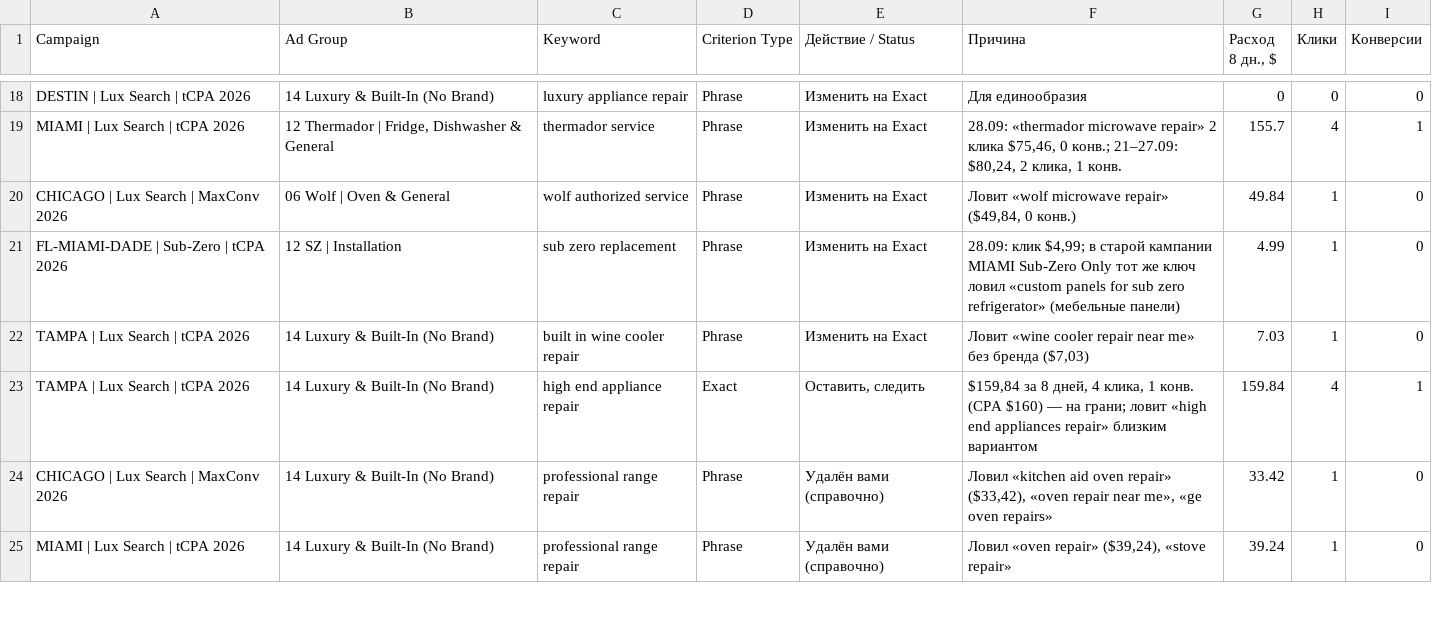
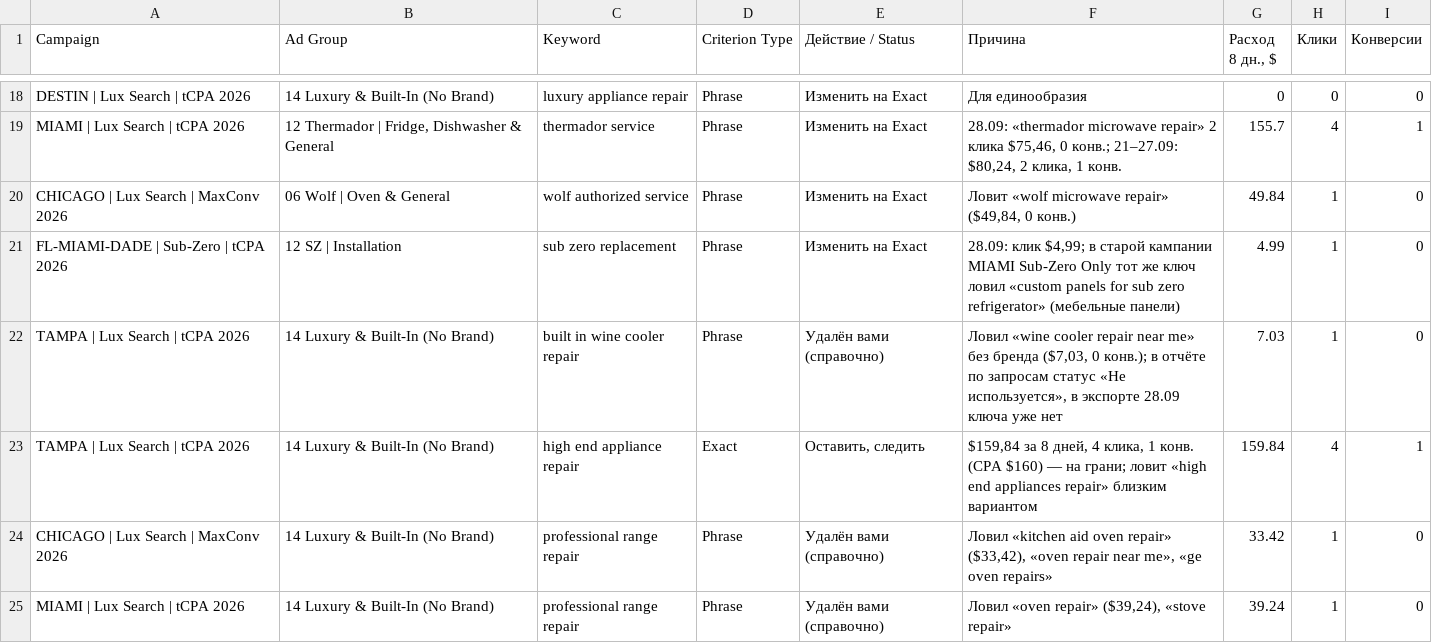
Before and after one commit to sshahmax/Max, a CSV file: google-ads-audit-2026-09-28/csv/03_ключевые_слова_пауза_или_изменить.csv, drawn as a sheet; only a part is shown, gaps mark what is left out.

```diff
--- a/google-ads-audit-2026-09-28/csv/03_ключевые_слова_пауза_или_изменить.csv
+++ b/google-ads-audit-2026-09-28/csv/03_ключевые_слова_пауза_или_изменить.csv
@@ -21,3 +21,3 @@ CHICAGO | Lux Search | MaxConv 2026,06 Wolf | Oven & General,wolf authorized ser
 FL-MIAMI-DADE | Sub-Zero | tCPA 2026,12 SZ | Installation,sub zero replacement,Phrase,Изменить на Exact,"28.09: клик $4,99; в старой кампании MIAMI Sub-Zero Only тот же ключ ловил «custom panels for sub zero refrigerator» (мебельные панели)",4.99,1,0
-TAMPA | Lux Search | tCPA 2026,14 Luxury & Built-In (No Brand),built in wine cooler repair,Phrase,Изменить на Exact,"Ловит «wine cooler repair near me» без бренда ($7,03)",7.03,1,0
+TAMPA | Lux Search | tCPA 2026,14 Luxury & Built-In (No Brand),built in wine cooler repair,Phrase,Удалён вами (справочно),"Ловил «wine cooler repair near me» без бренда ($7,03, 0 конв.); в отчёте по запросам статус «Не используется», в экспорте 28.09 ключа уже нет",7.03,1,0
 TAMPA | Lux Search | tCPA 2026,14 Luxury & Built-In (No Brand),high end appliance repair,Exact,"Оставить, следить","$159,84 за 8 дней, 4 клика, 1 конв. (CPA $160) — на грани; ловит «high end appliances repair» близким вариантом",159.84,4,1
```
Also changed, not shown: google-ads-audit-2026-09-28/csv/02_ключевые_слова_добавить_точные.csv, google-ads-audit-2026-09-28/csv/07_план_действий_полный.csv, 2 other files.
